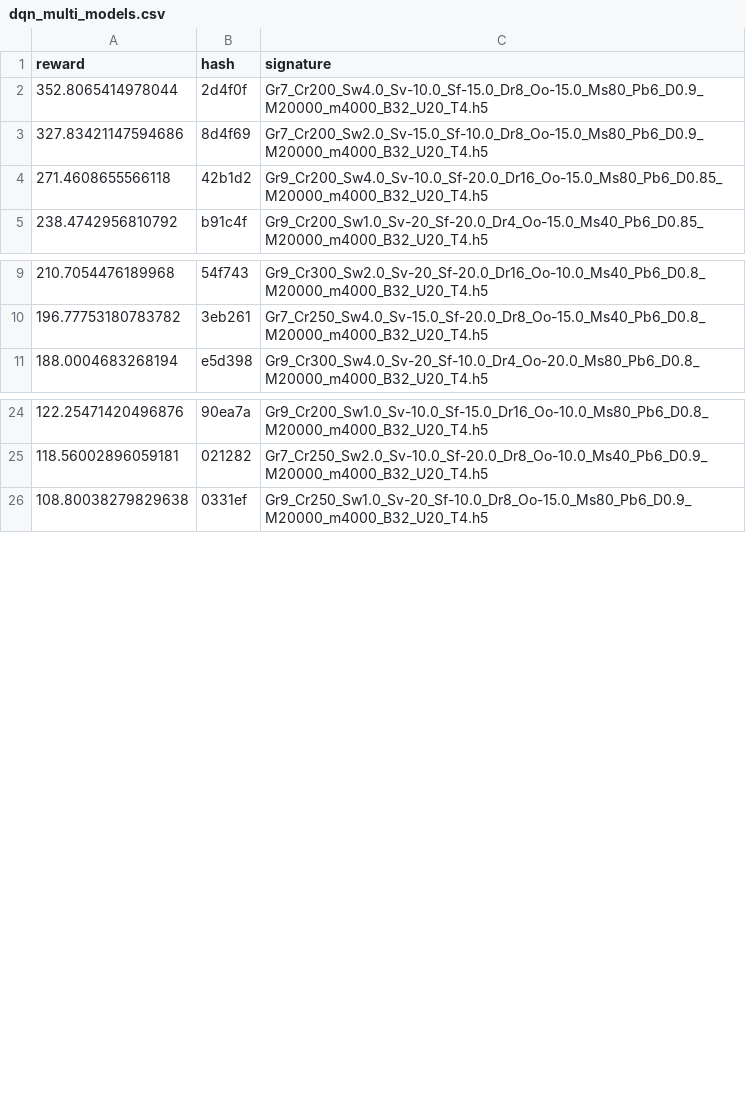
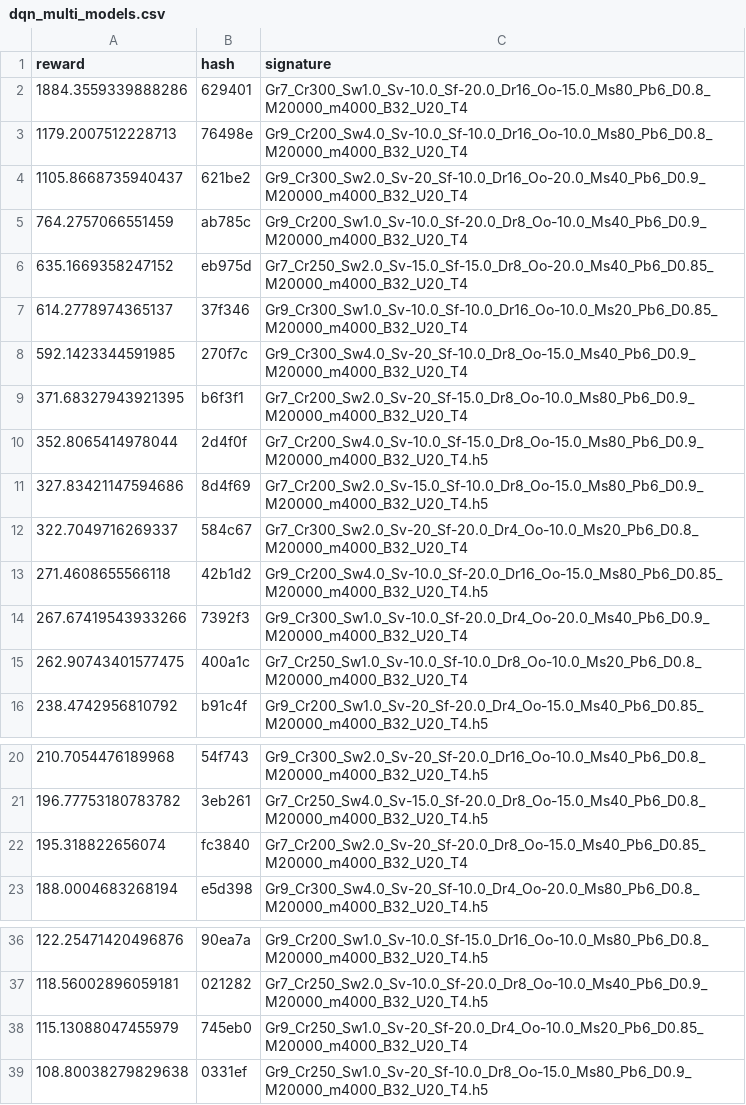
Before and after one commit to MKuranowski/STUD-SIU, a CSV file: dqn_multi_models.csv, drawn as a sheet; only a part is shown, gaps mark what is left out; the diff names each change by its address in the sheet, - before the commit and + after, or states it on an @@ line.

Commit message:
Add generated models

```diff
--- a/dqn_multi_models.csv
+++ b/dqn_multi_models.csv
+row 2: 1884.3559339888286 | 629401 | Gr7_Cr300_Sw1.0_Sv-10.0_Sf-20.0_Dr16_Oo-15.0_Ms80_Pb6_D0.8_M20000_m4000_B32_U20_T4
+row 3: 1179.2007512228713 | 76498e | Gr9_Cr200_Sw4.0_Sv-10.0_Sf-10.0_Dr16_Oo-10.0_Ms80_Pb6_D0.8_M20000_m4000_B32_U20_T4
+row 4: 1105.8668735940437 | 621be2 | Gr9_Cr300_Sw2.0_Sv-20_Sf-10.0_Dr16_Oo-20.0_Ms40_Pb6_D0.9_M20000_m4000_B32_U20_T4
+row 5: 764.2757066551459 | ab785c | Gr9_Cr200_Sw1.0_Sv-10.0_Sf-20.0_Dr8_Oo-10.0_Ms40_Pb6_D0.9_M20000_m4000_B32_U20_T4
+row 6: 635.1669358247152 | eb975d | Gr7_Cr250_Sw2.0_Sv-15.0_Sf-15.0_Dr8_Oo-20.0_Ms40_Pb6_D0.85_M20000_m4000_B32_U20_T4
+row 7: 614.2778974365137 | 37f346 | Gr9_Cr300_Sw1.0_Sv-10.0_Sf-10.0_Dr16_Oo-10.0_Ms20_Pb6_D0.85_M20000_m4000_B32_U20_T4
+row 8: 592.1423344591985 | 270f7c | Gr9_Cr300_Sw4.0_Sv-20_Sf-10.0_Dr8_Oo-15.0_Ms40_Pb6_D0.9_M20000_m4000_B32_U20_T4
+row 9: 371.68327943921395 | b6f3f1 | Gr7_Cr200_Sw2.0_Sv-20_Sf-15.0_Dr8_Oo-10.0_Ms80_Pb6_D0.9_M20000_m4000_B32_U20_T4
+row 12: 322.7049716269337 | 584c67 | Gr7_Cr300_Sw2.0_Sv-20_Sf-20.0_Dr4_Oo-10.0_Ms20_Pb6_D0.8_M20000_m4000_B32_U20_T4
+row 14: 267.67419543933266 | 7392f3 | Gr9_Cr300_Sw1.0_Sv-10.0_Sf-20.0_Dr4_Oo-20.0_Ms40_Pb6_D0.9_M20000_m4000_B32_U20_T4
+row 15: 262.90743401577475 | 400a1c | Gr7_Cr250_Sw1.0_Sv-10.0_Sf-10.0_Dr8_Oo-10.0_Ms20_Pb6_D0.8_M20000_m4000_B32_U20_T4
+row 22: 195.318822656074 | fc3840 | Gr7_Cr200_Sw2.0_Sv-20_Sf-20.0_Dr8_Oo-15.0_Ms40_Pb6_D0.85_M20000_m4000_B32_U20_T4
+row 38: 115.13088047455979 | 745eb0 | Gr9_Cr250_Sw1.0_Sv-20_Sf-20.0_Dr4_Oo-10.0_Ms20_Pb6_D0.85_M20000_m4000_B32_U20_T4
```
Also changed, not shown: 15 other files.
